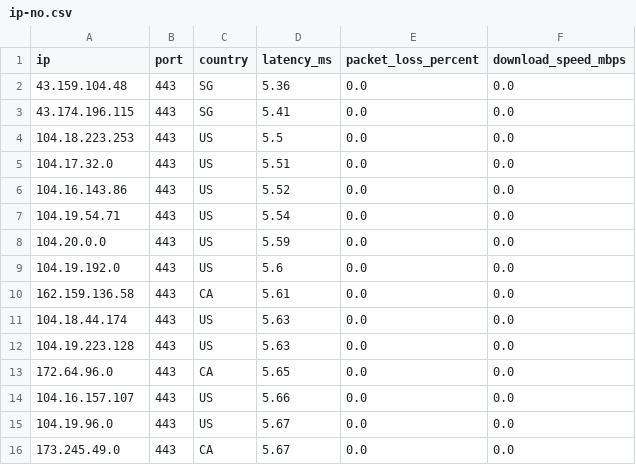
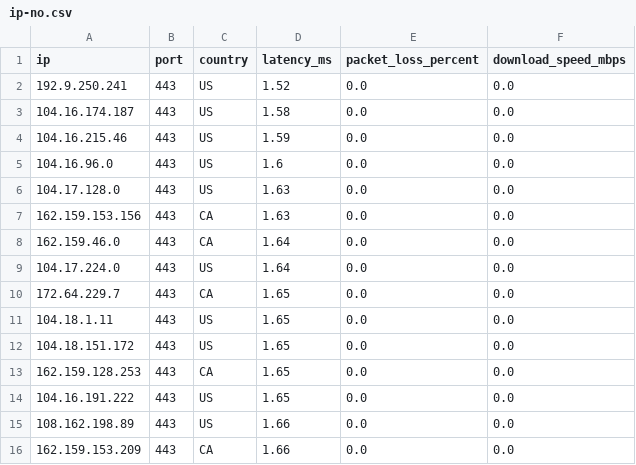
Before and after one commit to kexoub/CloudflareSpeedTest_txt, a CSV file: ip-no.csv, drawn as a sheet.

```diff
--- a/ip-no.csv
+++ b/ip-no.csv
@@ -1,16 +1,16 @@
 ip,port,country,latency_ms,packet_loss_percent,download_speed_mbps
-43.159.104.48,443,SG,5.36,0.0,0.0
-43.174.196.115,443,SG,5.41,0.0,0.0
-104.18.223.253,443,US,5.5,0.0,0.0
-104.17.32.0,443,US,5.51,0.0,0.0
-104.16.143.86,443,US,5.52,0.0,0.0
-104.19.54.71,443,US,5.54,0.0,0.0
-104.20.0.0,443,US,5.59,0.0,0.0
-104.19.192.0,443,US,5.6,0.0,0.0
-162.159.136.58,443,CA,5.61,0.0,0.0
-104.18.44.174,443,US,5.63,0.0,0.0
-104.19.223.128,443,US,5.63,0.0,0.0
-172.64.96.0,443,CA,5.65,0.0,0.0
-104.16.157.107,443,US,5.66,0.0,0.0
-104.19.96.0,443,US,5.67,0.0,0.0
-173.245.49.0,443,CA,5.67,0.0,0.0
+192.9.250.241,443,US,1.52,0.0,0.0
+104.16.174.187,443,US,1.58,0.0,0.0
+104.16.215.46,443,US,1.59,0.0,0.0
+104.16.96.0,443,US,1.6,0.0,0.0
+104.17.128.0,443,US,1.63,0.0,0.0
+162.159.153.156,443,CA,1.63,0.0,0.0
+162.159.46.0,443,CA,1.64,0.0,0.0
+104.17.224.0,443,US,1.64,0.0,0.0
+172.64.229.7,443,CA,1.65,0.0,0.0
+104.18.1.11,443,US,1.65,0.0,0.0
+104.18.151.172,443,US,1.65,0.0,0.0
+162.159.128.253,443,CA,1.65,0.0,0.0
+104.16.191.222,443,US,1.65,0.0,0.0
+108.162.198.89,443,US,1.66,0.0,0.0
+162.159.153.209,443,CA,1.66,0.0,0.0
```
Also changed, not shown: 1 other file.
